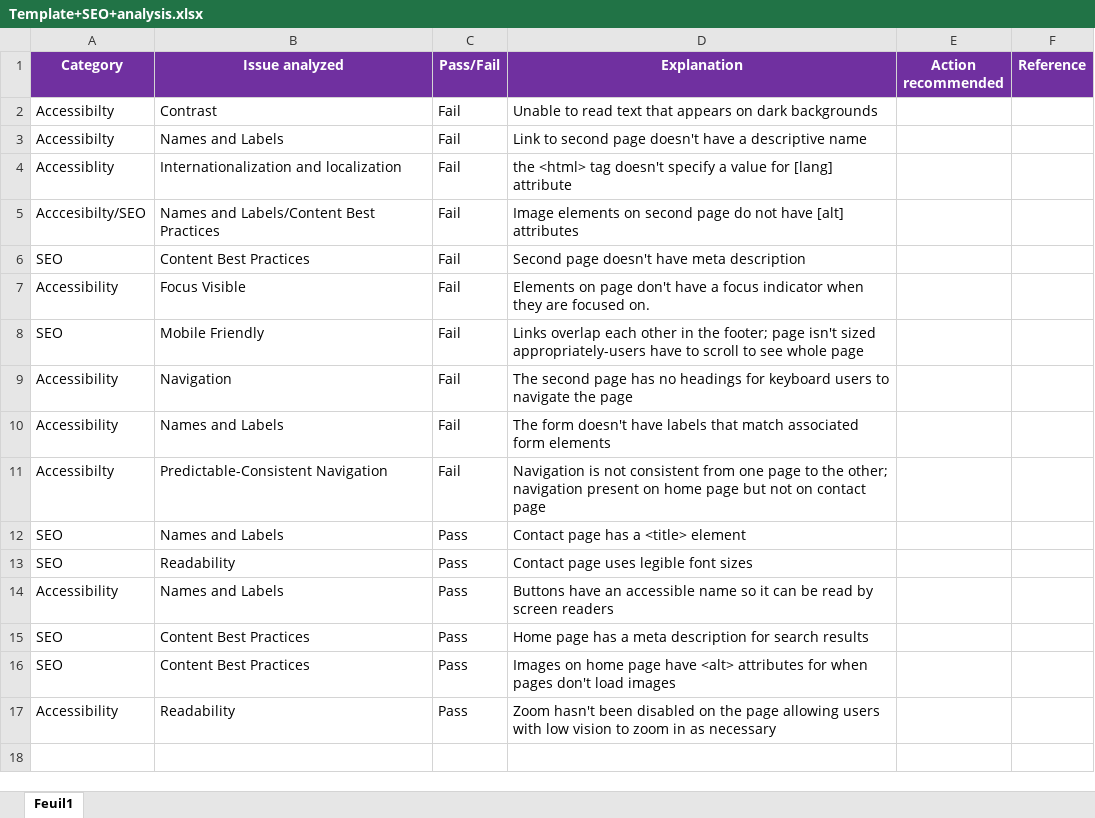
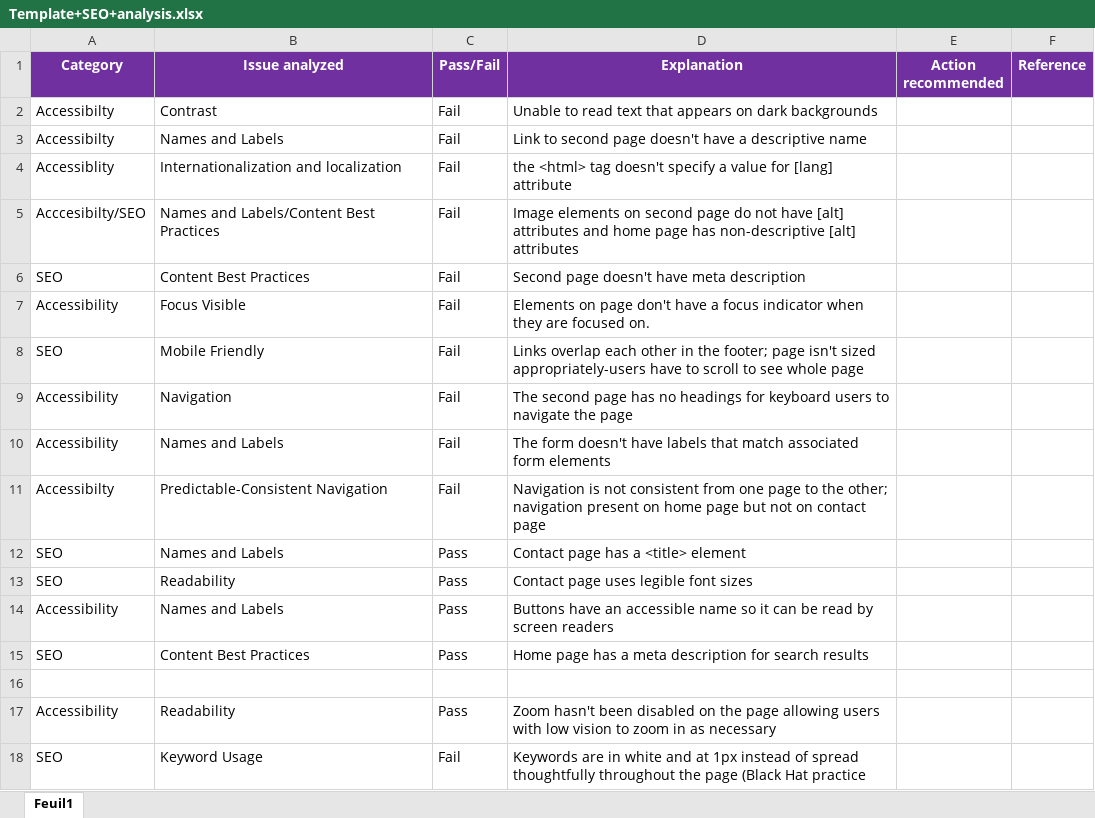
Before and after one commit to 2Coo85/Tasya-MainHub, an Excel workbook: Project4/Template+SEO+analysis.xlsx, sheet Feuil1, drawn as a sheet; values as stored, in another font and other column widths than the file's, no borders; the diff names each change by its address in the sheet, - before the commit and + after, or states it on an @@ line.

Commit message:
Update Template+SEO+analysis.xlsx

```diff
--- a/Project4/Template+SEO+analysis.xlsx (sheet Feuil1)
+++ b/Project4/Template+SEO+analysis.xlsx (sheet Feuil1)
-D5 (Explanation): …[alt] attributes
+D5 (Explanation): …[alt] attributes and home page has non-descriptive [alt] attributes
-row 16: SEO | Content Best Practices | Pass | Images on home page have <alt> attributes for when pages don't load images
+row 16: (empty)
+row 18: SEO | Keyword Usage | Fail | Keywords are in white and at 1px instead of spread thoughtfully throughout the page (Black Hat practice
```
